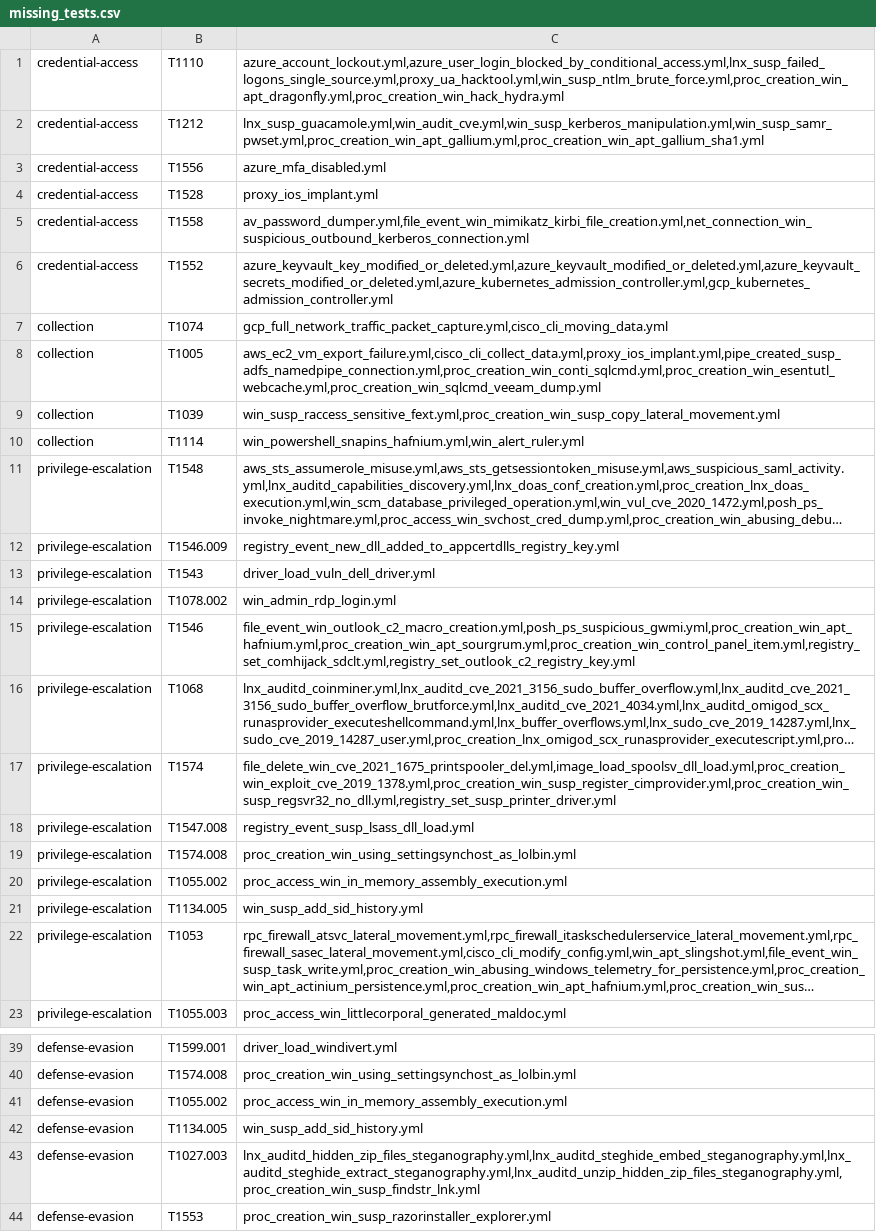
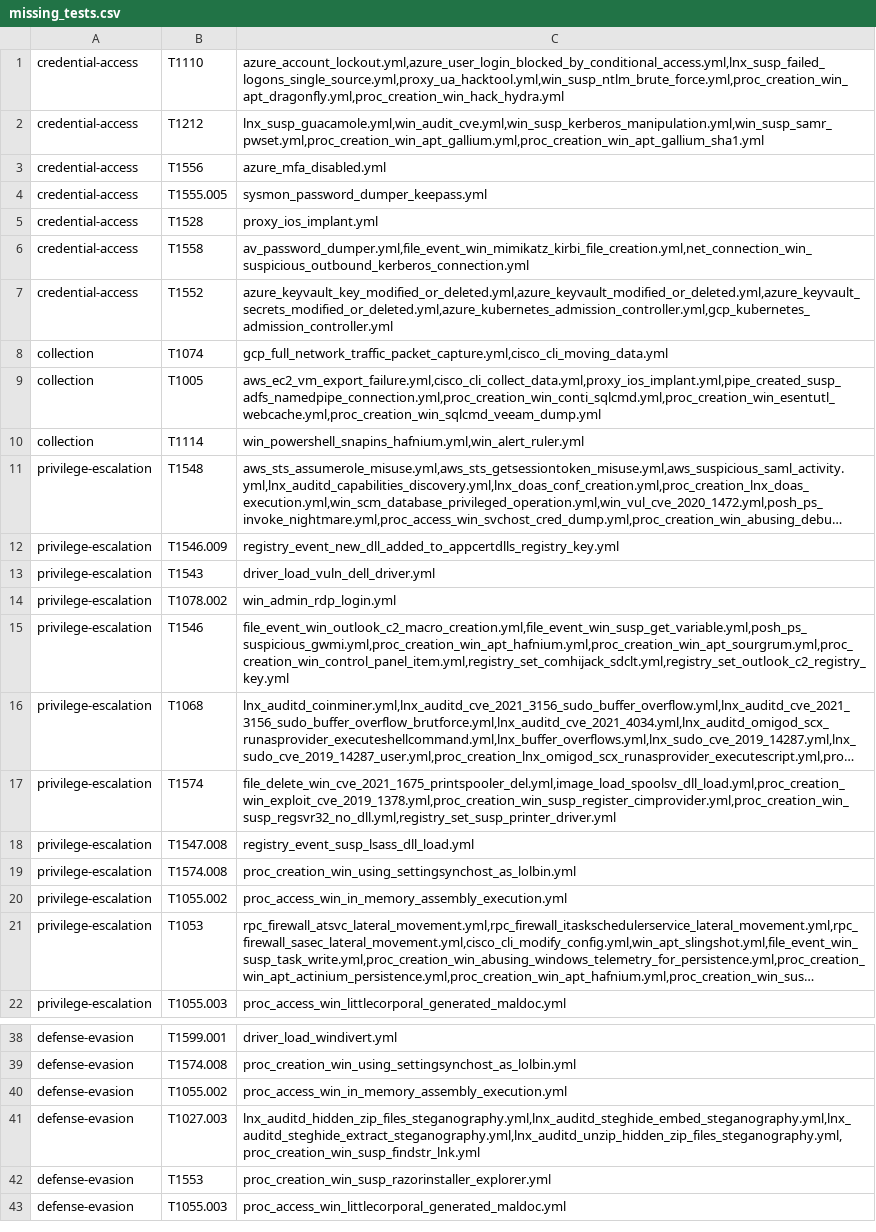
Before and after one commit to frack113/sigma_redcanaryco, a CSV file: missing_tests.csv, drawn as a sheet; only a part is shown, gaps mark what is left out; the shorter side is filled out with more unchanged rows; long unchanged cells end in …; removed rows and columns are numbered as before the commit, all else as after; the diff covers the shown part only; the diff names each change by its address in the sheet, - before the commit and + after, or states it on an @@ line.

```diff
--- a/missing_tests.csv
+++ b/missing_tests.csv
+row 4: credential-access | T1555.005 | sysmon_password_dumper_keepass.yml
-row 9: collection | T1039 | win_susp_raccess_sensitive_fext.yml,proc_creation_win_susp_copy_lateral_movement.yml
-C15: file_event_win_outlook_c2_macro_creation.yml,posh_ps_suspicious_gwmi.yml,proc_creation_win_apt_hafnium.yml,proc_creation_win_apt_sourgrum.yml,proc_creation_win_control_panel_item.yml,registry_set_comhijack_sdclt.yml,registry_set_outlook_c2_registry_key.yml
+C15: file_event_win_outlook_c2_macro_creation.yml,file_event_win_susp_get_variable.yml,posh_ps_suspicious_gwmi.yml,proc_creation_win_apt_hafnium.yml,proc_creation_win_apt_sourgrum.yml,proc_creation_win_control_panel_item.yml,registry_set_comhijack_sdclt.yml,registry_set_outlook_c2_registry_key.yml
-row 21: privilege-escalation | T1134.005 | win_susp_add_sid_history.yml
-row 42: defense-evasion | T1134.005 | win_susp_add_sid_history.yml
```
Also changed, not shown: 3 edited cells elsewhere in this file, Full_tests.csv, 31 other files.
